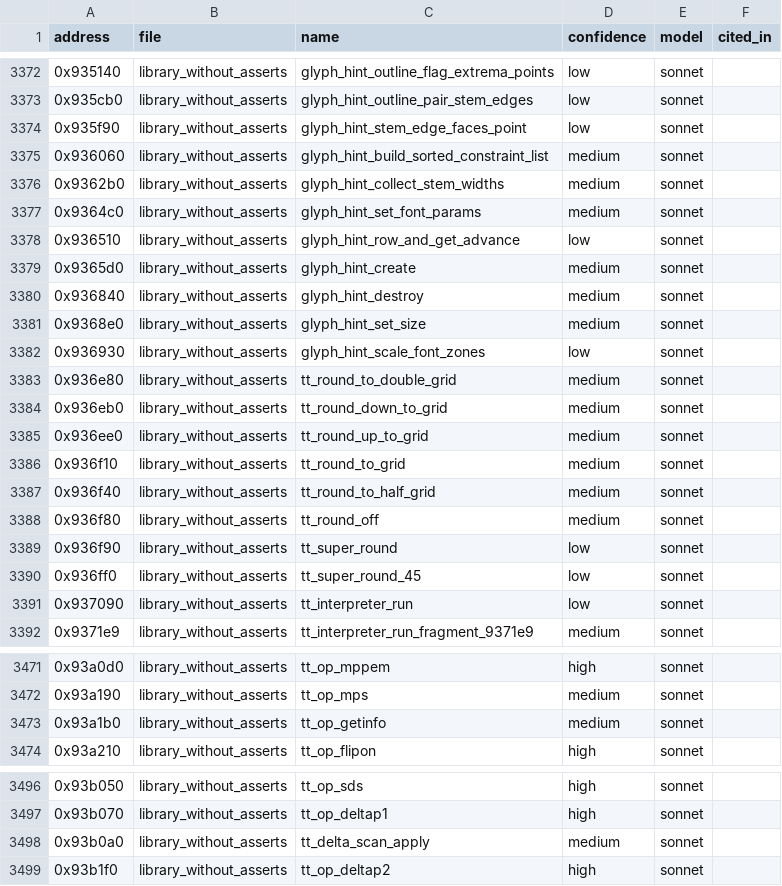
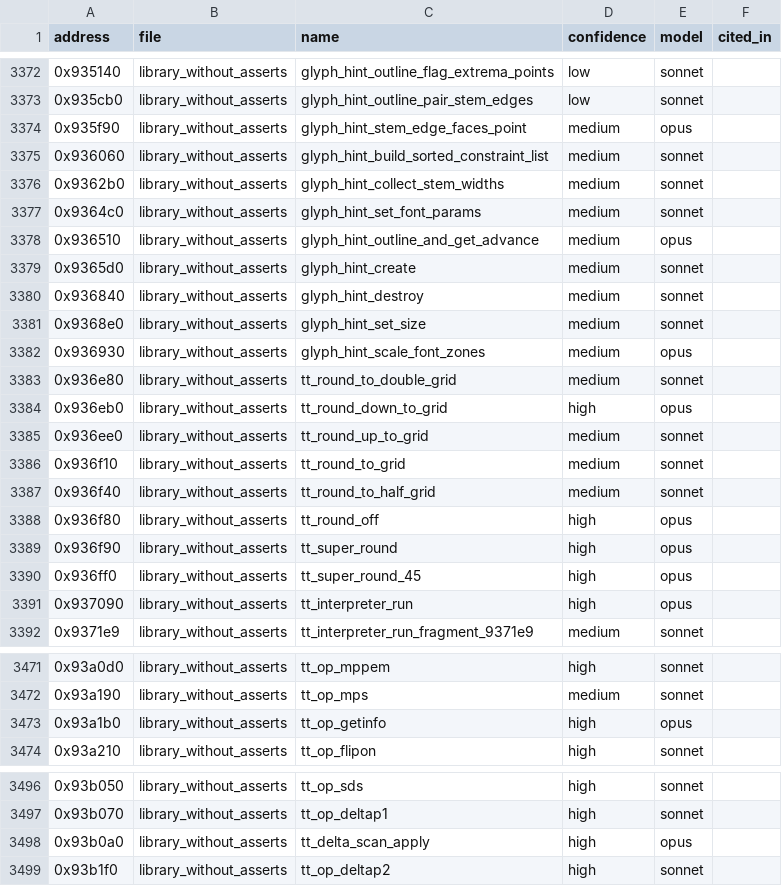
Before and after one commit to maxevans60/cm0102-bosman-edition, a TSV file: docs/research/function-map/names.tsv, drawn as a sheet; only a part is shown, gaps mark what is left out; the diff covers the shown part only.

```diff
--- a/docs/research/function-map/names.tsv
+++ b/docs/research/function-map/names.tsv
@@ -3373,3 +3373,3 @@ address	file	name	confidence	model	cited_in
 0x935cb0	library_without_asserts	glyph_hint_outline_pair_stem_edges	low	sonnet	
-0x935f90	library_without_asserts	glyph_hint_stem_edge_faces_point	low	sonnet	
+0x935f90	library_without_asserts	glyph_hint_stem_edge_faces_point	medium	opus	
 0x936060	library_without_asserts	glyph_hint_build_sorted_constraint_list	medium	sonnet	
@@ -3377,3 +3377,3 @@ address	file	name	confidence	model	cited_in
 0x9364c0	library_without_asserts	glyph_hint_set_font_params	medium	sonnet	
-0x936510	library_without_asserts	glyph_hint_row_and_get_advance	low	sonnet	
+0x936510	library_without_asserts	glyph_hint_outline_and_get_advance	medium	opus	
 0x9365d0	library_without_asserts	glyph_hint_create	medium	sonnet	
@@ -3381,5 +3381,5 @@ address	file	name	confidence	model	cited_in
 0x9368e0	library_without_asserts	glyph_hint_set_size	medium	sonnet	
-0x936930	library_without_asserts	glyph_hint_scale_font_zones	low	sonnet	
+0x936930	library_without_asserts	glyph_hint_scale_font_zones	medium	opus	
 0x936e80	library_without_asserts	tt_round_to_double_grid	medium	sonnet	
-0x936eb0	library_without_asserts	tt_round_down_to_grid	medium	sonnet	
+0x936eb0	library_without_asserts	tt_round_down_to_grid	high	opus	
 0x936ee0	library_without_asserts	tt_round_up_to_grid	medium	sonnet	
@@ -3387,6 +3387,6 @@ address	file	name	confidence	model	cited_in
 0x936f40	library_without_asserts	tt_round_to_half_grid	medium	sonnet	
-0x936f80	library_without_asserts	tt_round_off	medium	sonnet	
-0x936f90	library_without_asserts	tt_super_round	low	sonnet	
-0x936ff0	library_without_asserts	tt_super_round_45	low	sonnet	
-0x937090	library_without_asserts	tt_interpreter_run	low	sonnet	
+0x936f80	library_without_asserts	tt_round_off	high	opus	
+0x936f90	library_without_asserts	tt_super_round	high	opus	
+0x936ff0	library_without_asserts	tt_super_round_45	high	opus	
+0x937090	library_without_asserts	tt_interpreter_run	high	opus	
 0x9371e9	library_without_asserts	tt_interpreter_run_fragment_9371e9	medium	sonnet	
@@ -3472,3 +3472,3 @@ address	file	name	confidence	model	cited_in
 0x93a190	library_without_asserts	tt_op_mps	medium	sonnet	
-0x93a1b0	library_without_asserts	tt_op_getinfo	medium	sonnet	
+0x93a1b0	library_without_asserts	tt_op_getinfo	high	opus	
 0x93a210	library_without_asserts	tt_op_flipon	high	sonnet	
@@ -3497,3 +3497,3 @@ address	file	name	confidence	model	cited_in
 0x93b070	library_without_asserts	tt_op_deltap1	high	sonnet	
-0x93b0a0	library_without_asserts	tt_delta_scan_apply	medium	sonnet	
+0x93b0a0	library_without_asserts	tt_delta_scan_apply	high	opus	
 0x93b1f0	library_without_asserts	tt_op_deltap2	high	sonnet	
```
Also changed, not shown: 8 edited cells elsewhere in this file, 3 other files.
